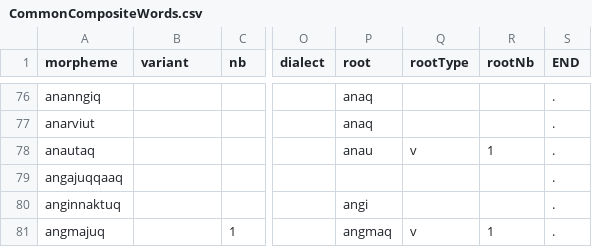
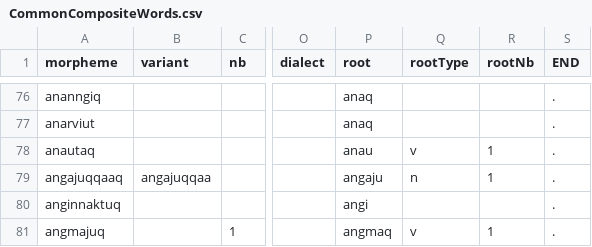
Before and after one commit to iutools/iutools, a CSV file: java/iutools-core/src/main/resources/ca/inuktitutcomputing/dataCSV/CommonCompositeWords.csv, drawn as a sheet; only a part is shown, gaps mark what is left out; the diff names each change by its address in the sheet, - before the commit and + after, or states it on an @@ line.

```diff
--- a/java/iutools-core/src/main/resources/ca/inuktitutcomputing/dataCSV/CommonCompositeWords.csv
+++ b/java/iutools-core/src/main/resources/ca/inuktitutcomputing/dataCSV/CommonCompositeWords.csv
-B79 (variant): (empty)
+B79 (variant): angajuqqaa
-P79 (root): (empty)
+P79 (root): angaju
-Q79 (rootType): (empty)
+Q79 (rootType): n
-R79 (rootNb): (empty)
+R79 (rootNb): 1
```
Also changed, not shown: java/iutools-core/src/main/resources/ca/inuktitutcomputing/dataCSV/LoanWords.csv, java/iutools-core/src/main/resources/ca/inuktitutcomputing/dataCSV/Pronouns.csv, 6 other files.
